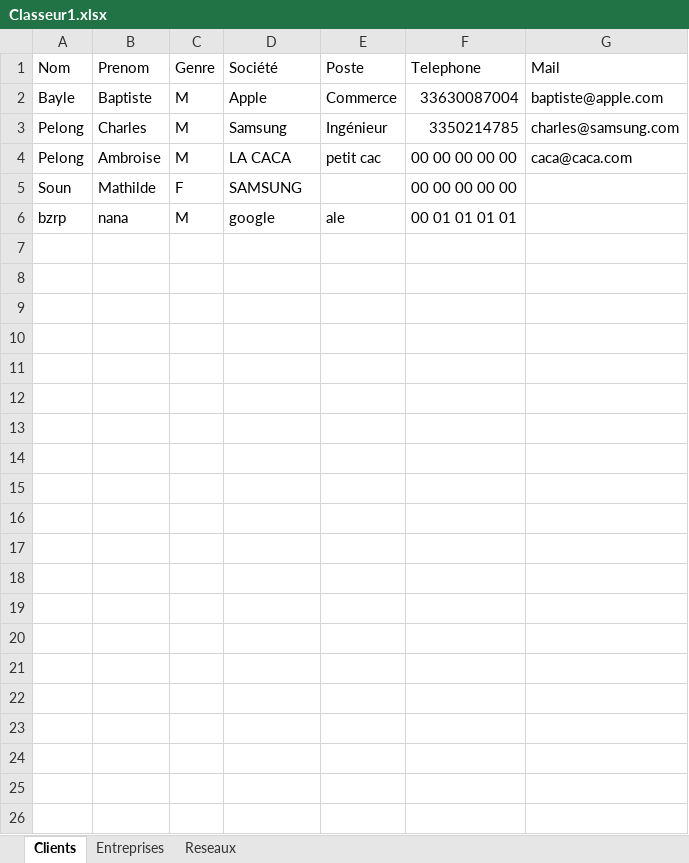
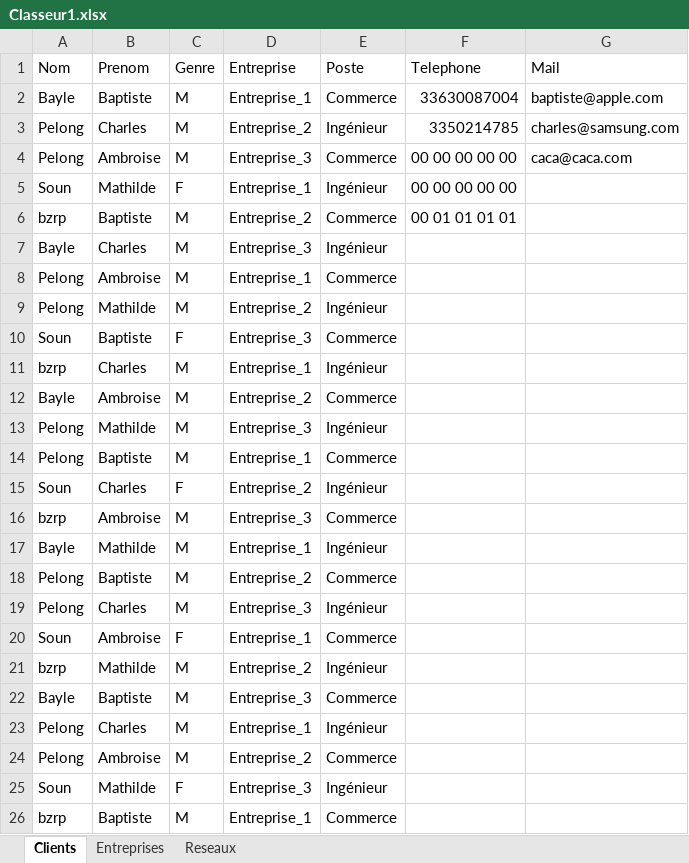
Before and after one commit to Charles141002/Projet-JA-logiciel-gestion-BD, an Excel workbook: fichier_excel/Classeur1.xlsx, sheet Clients, drawn as a sheet; values as stored, in another font and other column widths than the file's, no borders; the diff names each change by its address in the sheet, - before the commit and + after, or states it on an @@ line.

```diff
--- a/fichier_excel/Classeur1.xlsx (sheet Clients)
+++ b/fichier_excel/Classeur1.xlsx (sheet Clients)
-D1: Société
+D1: Entreprise
-D2 (Entreprise): Apple
+D2 (Entreprise): Entreprise_1
-D3 (Entreprise): Samsung
+D3 (Entreprise): Entreprise_2
-D4 (Entreprise): LA CACA
+D4 (Entreprise): Entreprise_3
-E4 (Poste): petit cac
+E4 (Poste): Commerce
-D5 (Entreprise): SAMSUNG
+D5 (Entreprise): Entreprise_1
-E5 (Poste): (empty)
+E5 (Poste): Ingénieur
-B6 (Prenom): nana
+B6 (Prenom): Baptiste
-D6 (Entreprise): google
+D6 (Entreprise): Entreprise_2
-E6 (Poste): ale
+E6 (Poste): Commerce
+row 7: Bayle | Charles | M | Entreprise_3 | Ingénieur
+row 8: Pelong | Ambroise | M | Entreprise_1 | Commerce
+row 9: Pelong | Mathilde | M | Entreprise_2 | Ingénieur
+row 10: Soun | Baptiste | F | Entreprise_3 | Commerce
+row 11: bzrp | Charles | M | Entreprise_1 | Ingénieur
+row 12: Bayle | Ambroise | M | Entreprise_2 | Commerce
+row 13: Pelong | Mathilde | M | Entreprise_3 | Ingénieur
+row 14: Pelong | Baptiste | M | Entreprise_1 | Commerce
+row 15: Soun | Charles | F | Entreprise_2 | Ingénieur
+row 16: bzrp | Ambroise | M | Entreprise_3 | Commerce
+row 17: Bayle | Mathilde | M | Entreprise_1 | Ingénieur
+row 18: Pelong | Baptiste | M | Entreprise_2 | Commerce
+row 19: Pelong | Charles | M | Entreprise_3 | Ingénieur
+row 20: Soun | Ambroise | F | Entreprise_1 | Commerce
+row 21: bzrp | Mathilde | M | Entreprise_2 | Ingénieur
+row 22: Bayle | Baptiste | M | Entreprise_3 | Commerce
+row 23: Pelong | Charles | M | Entreprise_1 | Ingénieur
+row 24: Pelong | Ambroise | M | Entreprise_2 | Commerce
+row 25: Soun | Mathilde | F | Entreprise_3 | Ingénieur
+row 26: bzrp | Baptiste | M | Entreprise_1 | Commerce
```
Also changed, not shown: sheet Entreprises, sheet Reseaux, 3 other files.
